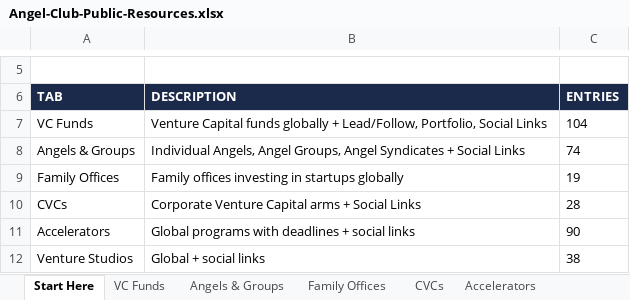
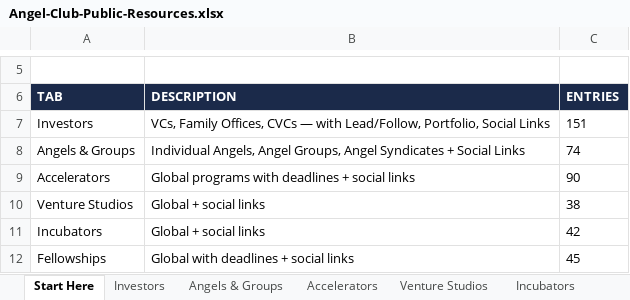
Before and after one commit to angelgambino/openclaw, an Excel workbook: workspace/projects/angel-club-resources/Angel-Club-Public-Resources.xlsx, sheet Start Here, drawn as a sheet; only a part is shown, gaps mark what is left out; the shorter side is filled out with more unchanged rows; values as stored, in another font and other column widths than the file's, no borders; removed rows and columns are numbered as before the commit, all else as after; the diff names each change by its address in the sheet, - before the commit and + after, or states it on an @@ line.

Commit message:
Merged VC+Family Offices+CVCs into one Investors tab, Angels & Groups separate — 18 tabs

```diff
--- a/workspace/projects/angel-club-resources/Angel-Club-Public-Resources.xlsx (sheet Start Here)
+++ b/workspace/projects/angel-club-resources/Angel-Club-Public-Resources.xlsx (sheet Start Here)
-sheet tab: VC Funds
+sheet tab: Investors
-sheet tab: Family Offices
-sheet tab: CVCs
-row 7: VC Funds | Venture Capital funds globally + Lead/Follow, Portfolio, Social Links | 104
+row 7: Investors | VCs, Family Offices, CVCs — with Lead/Follow, Portfolio, Social Links | 151
-row 9: Family Offices | Family offices investing in startups globally | 19
-row 10: CVCs | Corporate Venture Capital arms + Social Links | 28
```
Also changed, not shown: sheet Investors, 1 other file.
